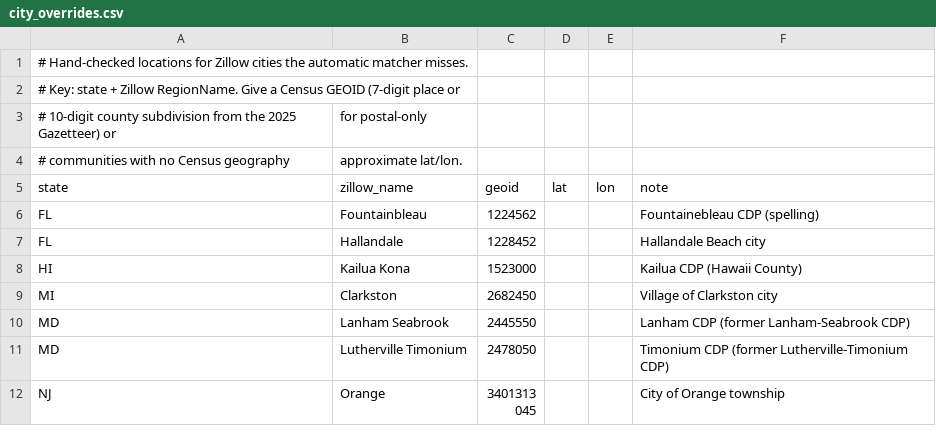
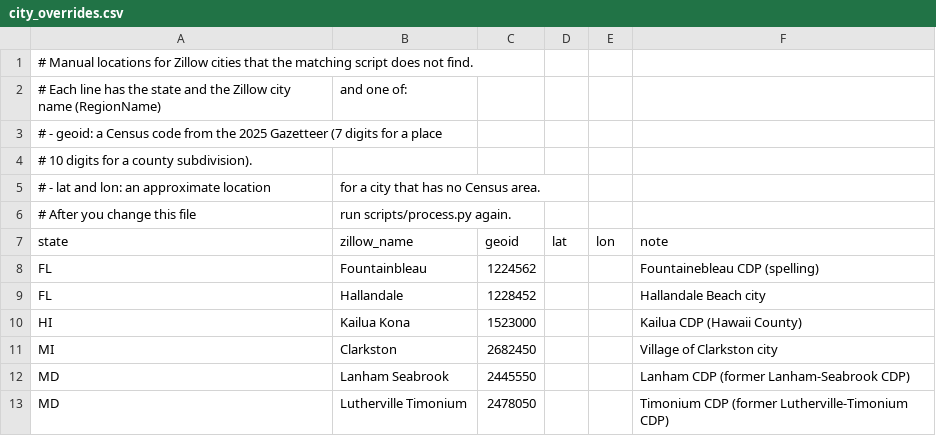
Before and after one commit to bddicken/col, a CSV file: scripts/city_overrides.csv, drawn as a sheet; only a part is shown; the shorter side is filled out with more unchanged rows.

```diff
--- a/scripts/city_overrides.csv
+++ b/scripts/city_overrides.csv
@@ -1,5 +1,7 @@
-# Hand-checked locations for Zillow cities the automatic matcher misses.
-# Key: state + Zillow RegionName. Give a Census GEOID (7-digit place or
-# 10-digit county subdivision from the 2025 Gazetteer) or, for postal-only
-# communities with no Census geography, approximate lat/lon.
+# Manual locations for Zillow cities that the matching script does not find.
+# Each line has the state and the Zillow city name (RegionName), and one of:
+#   - geoid: a Census code from the 2025 Gazetteer (7 digits for a place,
+#     10 digits for a county subdivision).
+#   - lat and lon: an approximate location, for a city that has no Census area.
+# After you change this file, run scripts/process.py again.
 state,zillow_name,geoid,lat,lon,note
```
Also changed, not shown: 8 other files.
